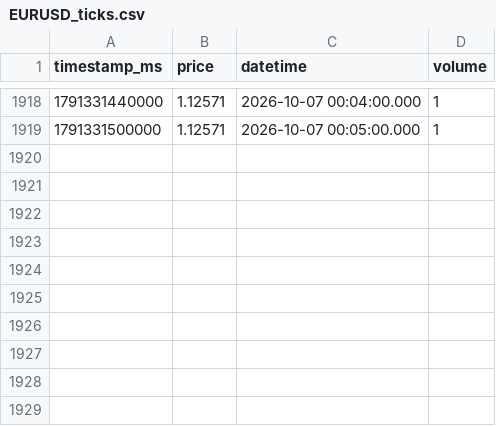
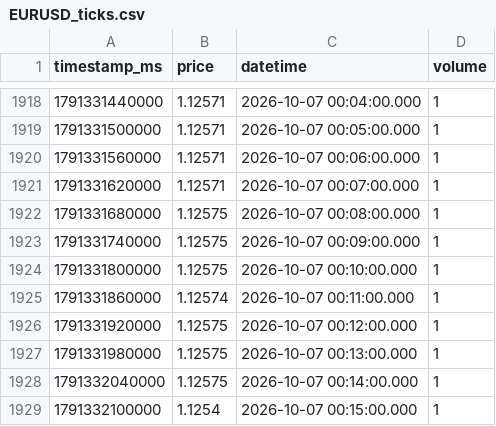
Before and after one commit to tejass21/Vantage, a CSV file: Data/EURUSD_ticks.csv, drawn as a sheet; only a part is shown, gaps mark what is left out.

```diff
--- a/Data/EURUSD_ticks.csv
+++ b/Data/EURUSD_ticks.csv
@@ -1919 +1919,11 @@ timestamp_ms,price,datetime,volume
 1791331500000,1.12571,2026-10-07 00:05:00.000,1
+1791331560000,1.12571,2026-10-07 00:06:00.000,1
+1791331620000,1.12571,2026-10-07 00:07:00.000,1
+1791331680000,1.12575,2026-10-07 00:08:00.000,1
+1791331740000,1.12575,2026-10-07 00:09:00.000,1
+1791331800000,1.12575,2026-10-07 00:10:00.000,1
+1791331860000,1.12574,2026-10-07 00:11:00.000,1
+1791331920000,1.12575,2026-10-07 00:12:00.000,1
+1791331980000,1.12575,2026-10-07 00:13:00.000,1
+1791332040000,1.12575,2026-10-07 00:14:00.000,1
+1791332100000,1.1254,2026-10-07 00:15:00.000,1
```
Also changed, not shown: Data/USDJPY_ticks.csv.
